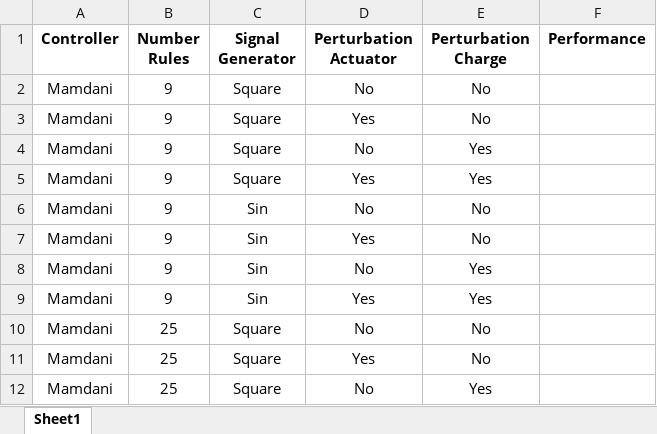
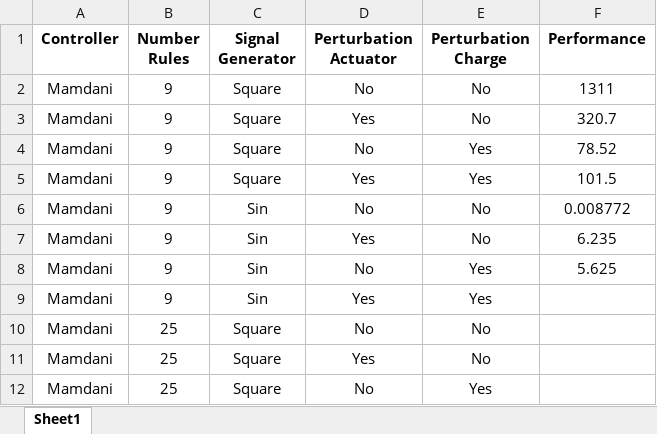
Before and after one commit to jpleitao/Aprendizagem-Computacional, an Excel workbook: TP4/Results.xlsx, sheet Sheet1, drawn as a sheet; only a part is shown; values as stored, in another font and other column widths than the file's, no borders; the diff names each change by its address in the sheet, - before the commit and + after, or states it on an @@ line.

Commit message:
Added some results of the tests done

```diff
--- a/TP4/Results.xlsx (sheet Sheet1)
+++ b/TP4/Results.xlsx (sheet Sheet1)
-F2 (Performance): (empty)
+F2 (Performance): 1311
-F3 (Performance): (empty)
+F3 (Performance): 320.7
-F4 (Performance): (empty)
+F4 (Performance): 78.52
-F5 (Performance): (empty)
+F5 (Performance): 101.5
-F6 (Performance): (empty)
+F6 (Performance): 0.008772
-F7 (Performance): (empty)
+F7 (Performance): 6.235
-F8 (Performance): (empty)
+F8 (Performance): 5.625
```
